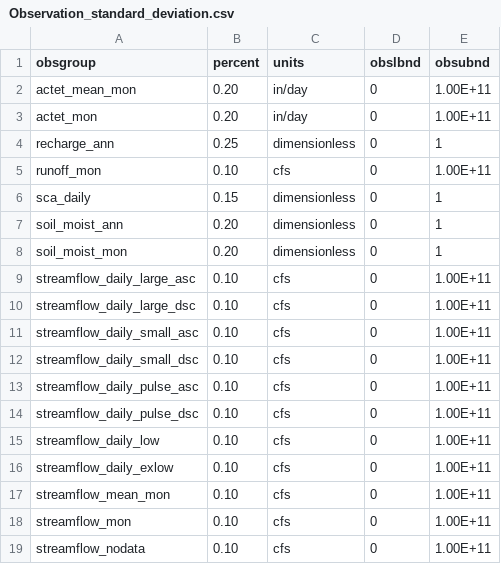
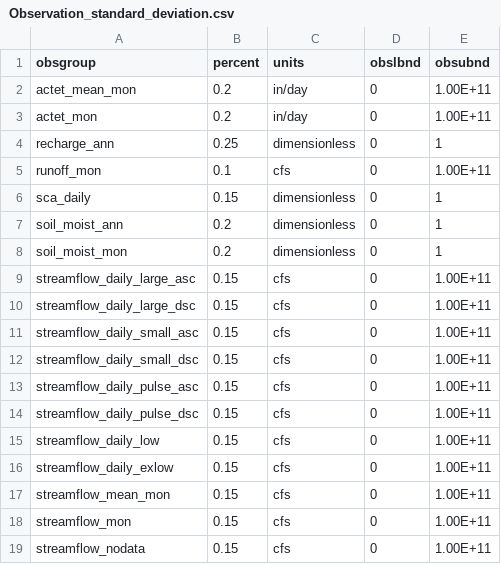
Before and after one commit to ahaj/nhm_pestpp_20240510, a CSV file: Supporting_information/Observation_standard_deviation.csv, drawn as a sheet.

```diff
--- a/Supporting_information/Observation_standard_deviation.csv
+++ b/Supporting_information/Observation_standard_deviation.csv
@@ -1,19 +1,19 @@
 obsgroup,percent,units,obslbnd,obsubnd
-actet_mean_mon       ,0.20,in/day,0,1.00E+11
-actet_mon            ,0.20,in/day,0,1.00E+11
+actet_mean_mon       ,0.2,in/day,0,1.00E+11
+actet_mon            ,0.2,in/day,0,1.00E+11
 recharge_ann         ,0.25,dimensionless,0,1
-runoff_mon           ,0.10,cfs,0,1.00E+11
+runoff_mon           ,0.1,cfs,0,1.00E+11
 sca_daily            ,0.15,dimensionless,0,1
-soil_moist_ann       ,0.20,dimensionless,0,1
-soil_moist_mon       ,0.20,dimensionless,0,1
-streamflow_daily_large_asc ,0.10,cfs,0,1.00E+11
-streamflow_daily_large_dsc ,0.10,cfs,0,1.00E+11
-streamflow_daily_small_asc ,0.10,cfs,0,1.00E+11
-streamflow_daily_small_dsc ,0.10,cfs,0,1.00E+11
-streamflow_daily_pulse_asc ,0.10,cfs,0,1.00E+11
-streamflow_daily_pulse_dsc ,0.10,cfs,0,1.00E+11
-streamflow_daily_low ,0.10,cfs,0,1.00E+11
-streamflow_daily_exlow ,0.10,cfs,0,1.00E+11
-streamflow_mean_mon  ,0.10,cfs,0,1.00E+11
-streamflow_mon       ,0.10,cfs,0,1.00E+11
-streamflow_nodata,0.10,cfs,0,1.00E+11
+soil_moist_ann       ,0.2,dimensionless,0,1
+soil_moist_mon       ,0.2,dimensionless,0,1
+streamflow_daily_large_asc ,0.15,cfs,0,1.00E+11
+streamflow_daily_large_dsc ,0.15,cfs,0,1.00E+11
+streamflow_daily_small_asc ,0.15,cfs,0,1.00E+11
+streamflow_daily_small_dsc ,0.15,cfs,0,1.00E+11
+streamflow_daily_pulse_asc ,0.15,cfs,0,1.00E+11
+streamflow_daily_pulse_dsc ,0.15,cfs,0,1.00E+11
+streamflow_daily_low ,0.15,cfs,0,1.00E+11
+streamflow_daily_exlow ,0.15,cfs,0,1.00E+11
+streamflow_mean_mon  ,0.15,cfs,0,1.00E+11
+streamflow_mon       ,0.15,cfs,0,1.00E+11
+streamflow_nodata,0.15,cfs,0,1.00E+11
```
Also changed, not shown: NHM_extractions/20230110_pois_haj/01473000/prior_mc_reweight.par_data.csv, NHM_extractions/20230110_pois_haj/05431486/prior_mc_reweight.par_data.csv, 15 other files.
